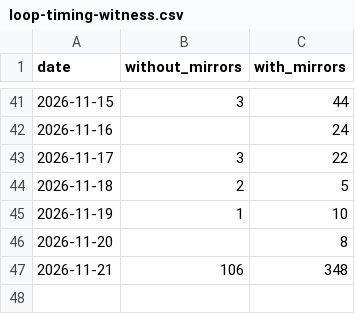
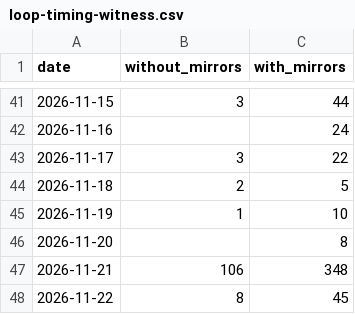
Before and after one commit to anulum/loop-timing-witness, a CSV file: downloads/loop-timing-witness.csv, drawn as a sheet; only a part is shown, gaps mark what is left out; the diff names each change by its address in the sheet, - before the commit and + after, or states it on an @@ line.

```diff
--- a/downloads/loop-timing-witness.csv
+++ b/downloads/loop-timing-witness.csv
+row 48: 2026-11-22 | 8 | 45
```
